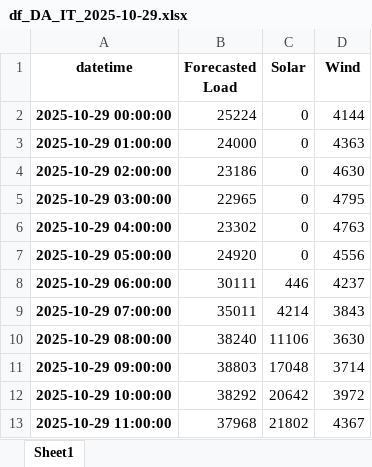
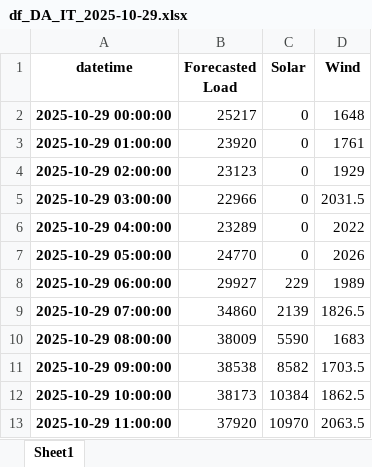
Before and after one commit to ecocreusersb/test_day_ahead, an Excel workbook: forecast_IT/df_DA_IT_2025-10-29.xlsx, sheet Sheet1, drawn as a sheet; only a part is shown; values as stored, in another font and other column widths than the file's, no borders; the diff covers the shown part only; the diff names each change by its address in the sheet, - before the commit and + after, or states it on an @@ line.

Commit message:
Aggiornamento forecast DA 2025-10-29

```diff
--- a/forecast_IT/df_DA_IT_2025-10-29.xlsx (sheet Sheet1)
+++ b/forecast_IT/df_DA_IT_2025-10-29.xlsx (sheet Sheet1)
-B2 (Forecasted Load): 25224
+B2 (Forecasted Load): 25217
-D2 (Wind): 4144
+D2 (Wind): 1648
-B3 (Forecasted Load): 24000
+B3 (Forecasted Load): 23920
-D3 (Wind): 4363
+D3 (Wind): 1761
-B4 (Forecasted Load): 23186
+B4 (Forecasted Load): 23123
-D4 (Wind): 4630
+D4 (Wind): 1929
-B5 (Forecasted Load): 22965
+B5 (Forecasted Load): 22966
-D5 (Wind): 4795
+D5 (Wind): 2031.5
-B6 (Forecasted Load): 23302
+B6 (Forecasted Load): 23289
-D6 (Wind): 4763
+D6 (Wind): 2022
-B7 (Forecasted Load): 24920
+B7 (Forecasted Load): 24770
-D7 (Wind): 4556
+D7 (Wind): 2026
-B8 (Forecasted Load): 30111
+B8 (Forecasted Load): 29927
-C8 (Solar): 446
+C8 (Solar): 229
-D8 (Wind): 4237
+D8 (Wind): 1989
-B9 (Forecasted Load): 35011
+B9 (Forecasted Load): 34860
-C9 (Solar): 4214
+C9 (Solar): 2139
-D9 (Wind): 3843
+D9 (Wind): 1826.5
-B10 (Forecasted Load): 38240
+B10 (Forecasted Load): 38009
-C10 (Solar): 11106
+C10 (Solar): 5590
-D10 (Wind): 3630
+D10 (Wind): 1683
-B11 (Forecasted Load): 38803
+B11 (Forecasted Load): 38538
-C11 (Solar): 17048
+C11 (Solar): 8582
-D11 (Wind): 3714
+D11 (Wind): 1703.5
-B12 (Forecasted Load): 38292
+B12 (Forecasted Load): 38173
-C12 (Solar): 20642
+C12 (Solar): 10384
-D12 (Wind): 3972
+D12 (Wind): 1862.5
-B13 (Forecasted Load): 37968
+B13 (Forecasted Load): 37920
-C13 (Solar): 21802
+C13 (Solar): 10970
-D13 (Wind): 4367
+D13 (Wind): 2063.5
```
Also changed, not shown: 30 edited cells elsewhere in this sheet.
